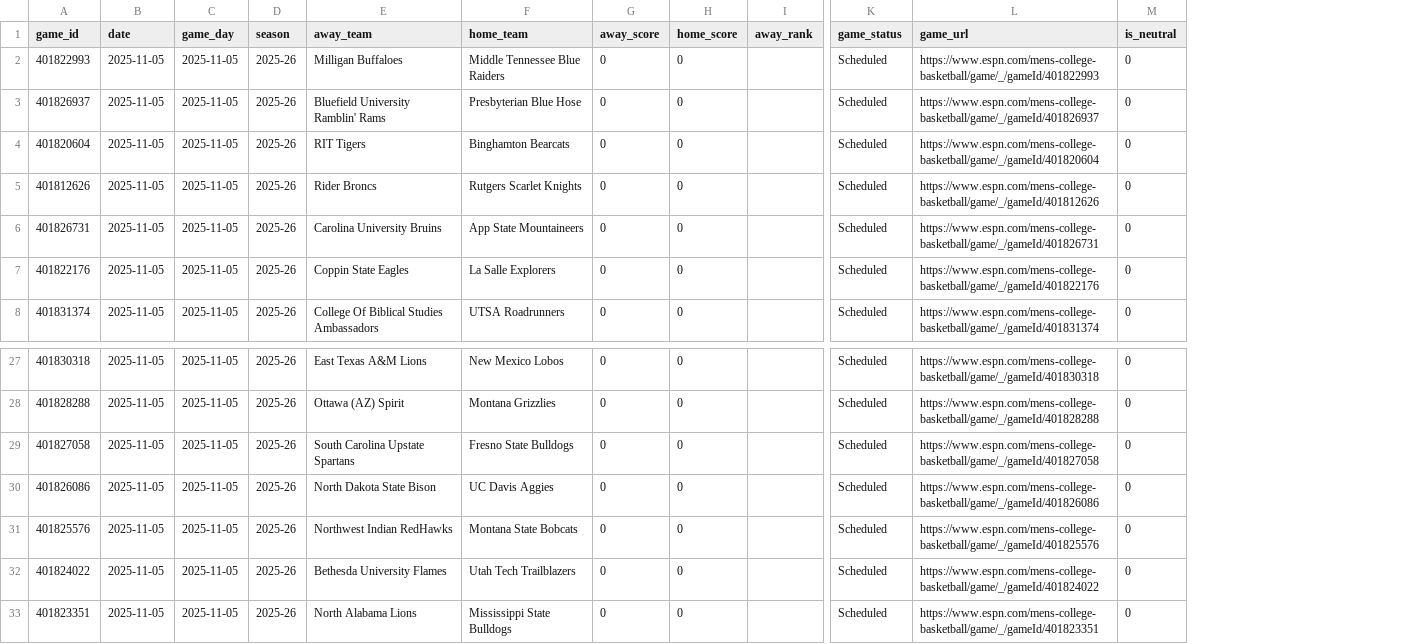
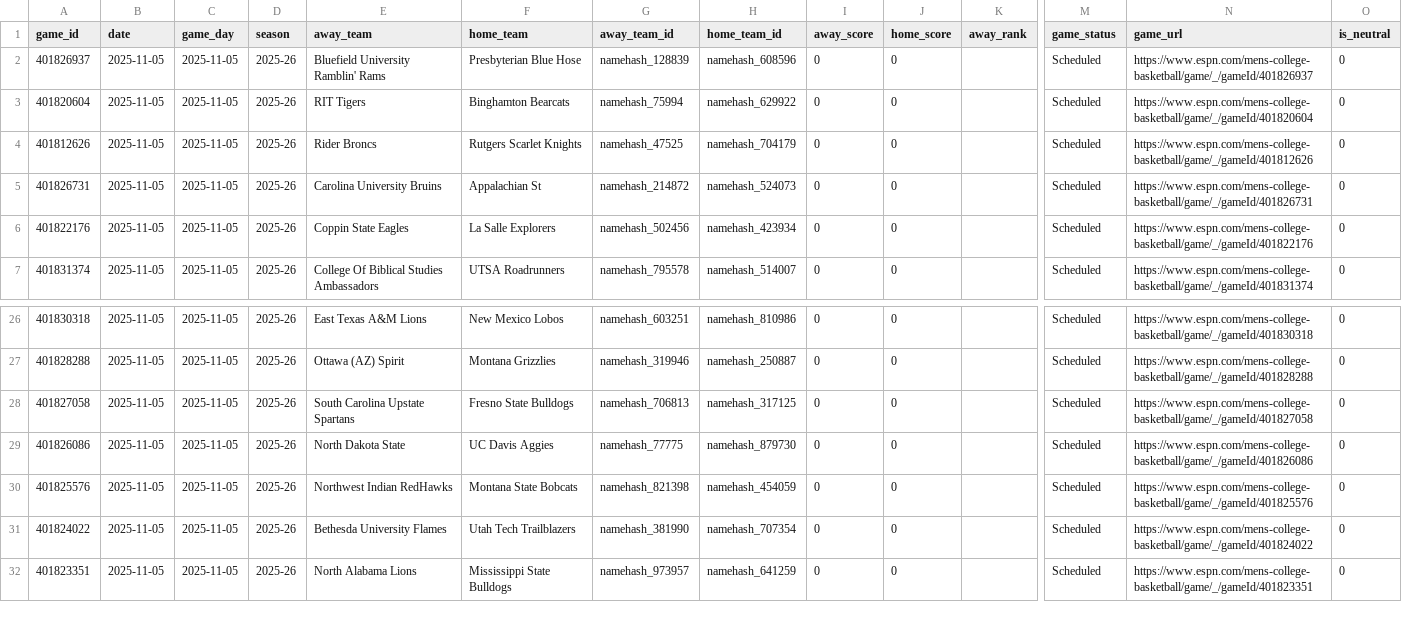
Before and after one commit to jgamblin/NCAA-Prediction, a CSV file: data/Upcoming_Games.csv, drawn as a sheet; only a part is shown, gaps mark what is left out; removed rows and columns are numbered as before the commit, all else as after; rows hold the shown columns only; the diff names each change by its address in the sheet, - before the commit and + after, or states it on an @@ line.

```diff
--- a/data/Upcoming_Games.csv
+++ b/data/Upcoming_Games.csv
+column G (away_team_id), rows 2-7: namehash_128839 | namehash_75994 | namehash_47525 | namehash_214872 | namehash_502456 | namehash_795578; rows 26-32: namehash_603251 | namehash_319946 | namehash_706813 | namehash_77775 | namehash_821398 | namehash_381990 | namehash_973957
+column H (home_team_id), rows 2-7: namehash_608596 | namehash_629922 | namehash_704179 | namehash_524073 | namehash_423934 | namehash_514007; rows 26-32: namehash_810986 | namehash_250887 | namehash_317125 | namehash_879730 | namehash_454059 | namehash_707354 | namehash_641259
-row 2: 401822993 | 2025-11-05 | 2025-11-05 | 2025-26 | Milligan Buffaloes | Middle Tennessee Blue Raiders | 0 | 0 |  | Scheduled | https://www.espn.com/mens-college-basketball/game/_/gameId/401822993 | 0
-F5 (home_team): App State Mountaineers
+F5 (home_team): Appalachian St
-E29 (away_team): North Dakota State Bison
+E29 (away_team): North Dakota State
```
Also changed, not shown: data/NCAA_Game_Predictions.csv, 37 other files.
